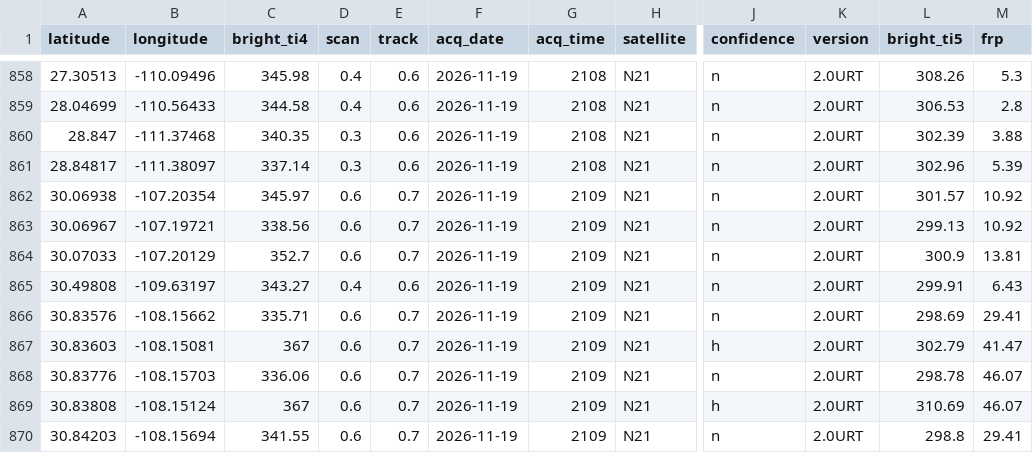
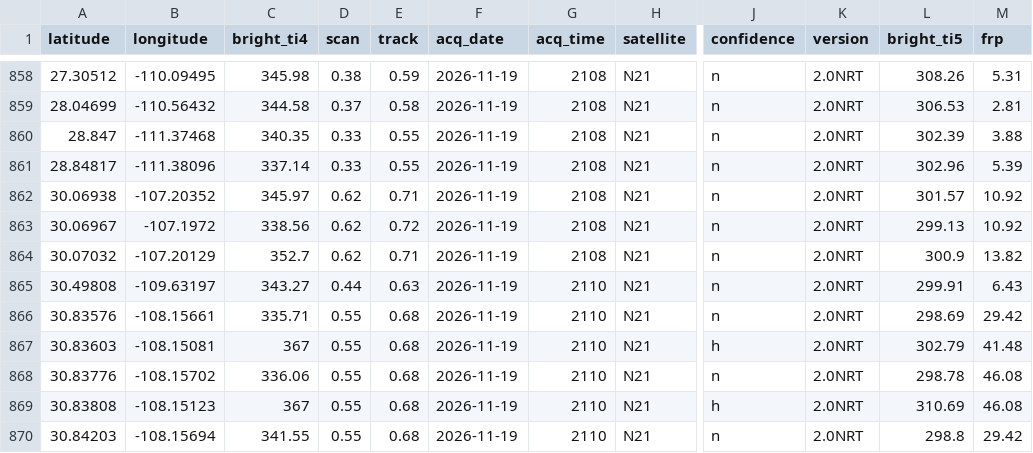
Before and after one commit to LopezRod777/mexico-fire-record, a CSV file: data/live/raw/VIIRS_NOAA21_NRT.csv, drawn as a sheet; only a part is shown, gaps mark what is left out; the diff covers the shown part only; the diff names each change by its address in the sheet, - before the commit and + after, or states it on an @@ line.

```diff
--- a/data/live/raw/VIIRS_NOAA21_NRT.csv
+++ b/data/live/raw/VIIRS_NOAA21_NRT.csv
-A858 (latitude): 27.30513
+A858 (latitude): 27.30512
-B858 (longitude): -110.09496
+B858 (longitude): -110.09495
-D858 (scan): 0.4
+D858 (scan): 0.38
-E858 (track): 0.6
+E858 (track): 0.59
-K858:K870 (version): 2.0URT
+K858:K870 (version): 2.0NRT
-M858 (frp): 5.3
+M858 (frp): 5.31
-B859 (longitude): -110.56433
+B859 (longitude): -110.56432
-D859 (scan): 0.4
+D859 (scan): 0.37
-E859 (track): 0.6
+E859 (track): 0.58
-M859 (frp): 2.8
+M859 (frp): 2.81
-D860:D861 (scan): 0.3
+D860:D861 (scan): 0.33
-E860:E861 (track): 0.6
+E860:E861 (track): 0.55
-B861 (longitude): -111.38097
+B861 (longitude): -111.38096
-B862 (longitude): -107.20354
+B862 (longitude): -107.20352
-D862:D864 (scan): 0.6
+D862:D864 (scan): 0.62
-E862 (track): 0.7
+E862 (track): 0.71
-G862:G864 (acq_time): 2109
+G862:G864 (acq_time): 2108
-B863 (longitude): -107.19721
+B863 (longitude): -107.1972
-E863 (track): 0.7
+E863 (track): 0.72
-A864 (latitude): 30.07033
+A864 (latitude): 30.07032
-E864 (track): 0.7
+E864 (track): 0.71
-M864 (frp): 13.81
+M864 (frp): 13.82
-D865 (scan): 0.4
+D865 (scan): 0.44
-E865 (track): 0.6
+E865 (track): 0.63
-G865:G870 (acq_time): 2109
+G865:G870 (acq_time): 2110
-B866 (longitude): -108.15662
+B866 (longitude): -108.15661
-D866:D870 (scan): 0.6
+D866:D870 (scan): 0.55
-E866:E870 (track): 0.7
+E866:E870 (track): 0.68
-M866 (frp): 29.41
+M866 (frp): 29.42
-M867 (frp): 41.47
+M867 (frp): 41.48
-B868 (longitude): -108.15703
+B868 (longitude): -108.15702
-M868:M869 (frp): 46.07
+M868:M869 (frp): 46.08
-B869 (longitude): -108.15124
+B869 (longitude): -108.15123
-M870 (frp): 29.41
+M870 (frp): 29.42
```
Also changed, not shown: 65 edited cells elsewhere in this file, data/live/raw/GOES_NRT.csv, 4 other files.
